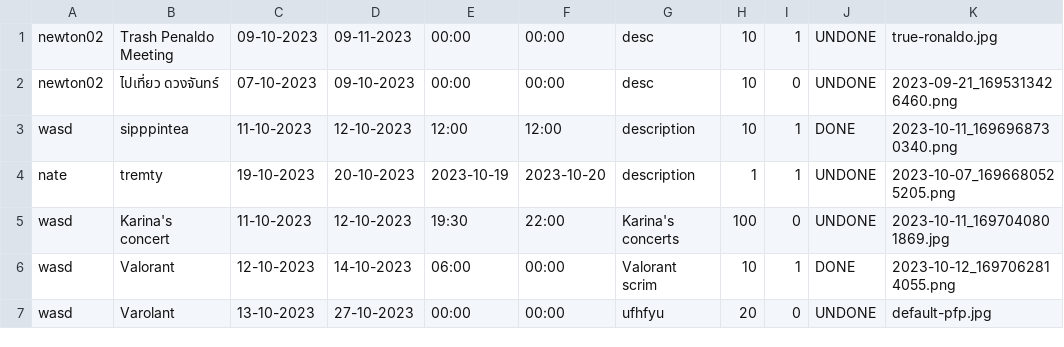
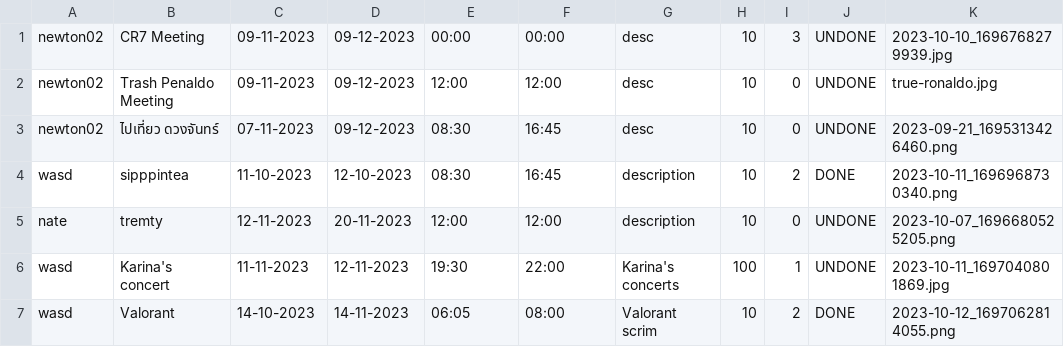
Before and after one commit to GustPK/TofuEvent, a CSV file: data/EventList.csv, drawn as a sheet.

```diff
--- a/data/EventList.csv
+++ b/data/EventList.csv
@@ -1,7 +1,7 @@
-newton02,Trash Penaldo Meeting,09-10-2023,09-11-2023,00:00,00:00,desc,10,1,UNDONE,true-ronaldo.jpg
-newton02,ไปเที่ยว ดวงจันทร์,07-10-2023,09-10-2023,00:00,00:00,desc,10,0,UNDONE,2023-09-21_1695313426460.png
-wasd,sipppintea,11-10-2023,12-10-2023,12:00,12:00,description,10,1,DONE,2023-10-11_1696968730340.png
-nate,tremty,19-10-2023,20-10-2023,2023-10-19,2023-10-20,description,1,1,UNDONE,2023-10-07_1696680525205.png
-wasd,Karina's concert,11-10-2023,12-10-2023,19:30,22:00,Karina's concerts,100,0,UNDONE,2023-10-11_1697040801869.jpg
-wasd,Valorant,12-10-2023,14-10-2023,06:00,00:00,Valorant scrim,10,1,DONE,2023-10-12_1697062814055.png
-wasd,Varolant,13-10-2023,27-10-2023,00:00,00:00,ufhfyu,20,0,UNDONE,default-pfp.jpg
+newton02,CR7 Meeting,09-11-2023,09-12-2023,00:00,00:00,desc,10,3,UNDONE,2023-10-10_1696768279939.jpg
+newton02,Trash Penaldo Meeting,09-11-2023,09-12-2023,12:00,12:00,desc,10,0,UNDONE,true-ronaldo.jpg
+newton02,ไปเที่ยว ดวงจันทร์,07-11-2023,09-12-2023,08:30,16:45,desc,10,0,UNDONE,2023-09-21_1695313426460.png
+wasd,sipppintea,11-10-2023,12-10-2023,08:30,16:45,description,10,2,DONE,2023-10-11_1696968730340.png
+nate,tremty,12-11-2023,20-11-2023,12:00,12:00,description,10,0,UNDONE,2023-10-07_1696680525205.png
+wasd,Karina's concert,11-11-2023,12-11-2023,19:30,22:00,Karina's concerts,100,1,UNDONE,2023-10-11_1697040801869.jpg
+wasd,Valorant,14-10-2023,14-11-2023,06:05,08:00,Valorant scrim,10,2,DONE,2023-10-12_1697062814055.png
```
Also changed, not shown: data/Account.csv, 7 other files.
